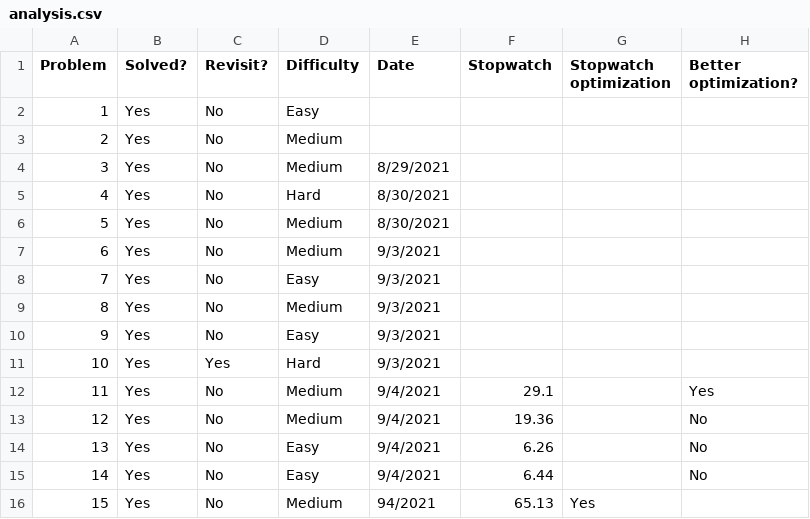
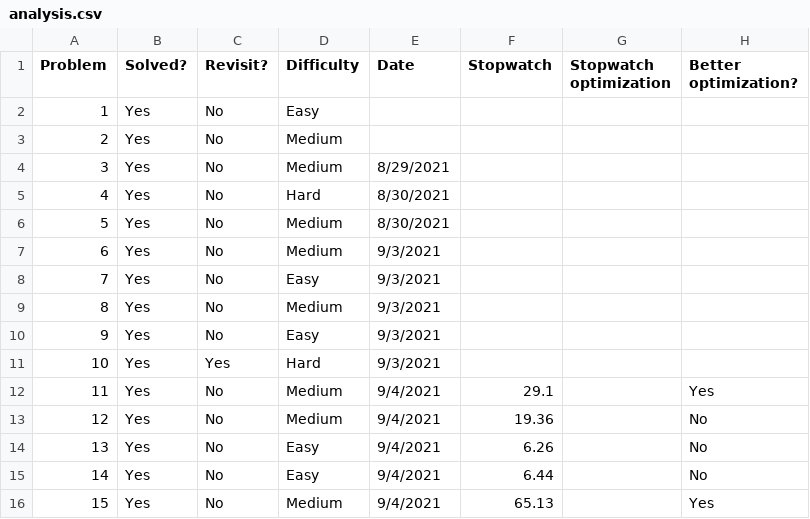
Before and after one commit to dabslee/Leetcode, a CSV file: analysis.csv, drawn as a sheet.

```diff
--- a/analysis.csv
+++ b/analysis.csv
@@ -15,2 +15,2 @@ Problem,Solved?,Revisit?,Difficulty,Date,Stopwatch,Stopwatch optimization,Better
 14,Yes,No,Easy,9/4/2021,6.44,,No
-15,Yes,No,Medium,94/2021,65.13,Yes,
+15,Yes,No,Medium,9/4/2021,65.13,,Yes
```
Also changed, not shown: 1 other file.
